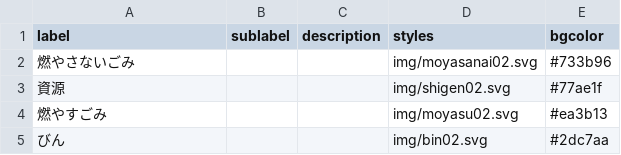
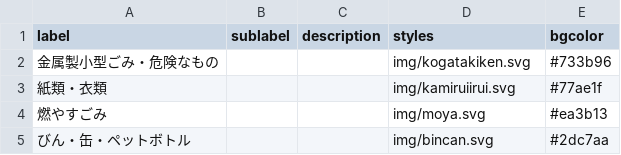
Before and after one commit to codeforkanazawa-org/5374, a CSV file: data/description.csv, drawn as a sheet.

Commit message:
Update
リカバリ

```diff
--- a/data/description.csv
+++ b/data/description.csv
@@ -1,5 +1,5 @@
 label,sublabel,description,styles,bgcolor
-燃やさないごみ,,,img/moyasanai02.svg,#733b96
-資源,,,img/shigen02.svg,#77ae1f
-燃やすごみ,,,img/moyasu02.svg,#ea3b13
-びん,,,img/bin02.svg,#2dc7aa
+金属製小型ごみ・危険なもの,,,img/kogatakiken.svg,#733b96
+紙類・衣類,,,img/kamiruiirui.svg,#77ae1f
+燃やすごみ,,,img/moya.svg,#ea3b13
+びん・缶・ペットボトル,,,img/bincan.svg,#2dc7aa
```
